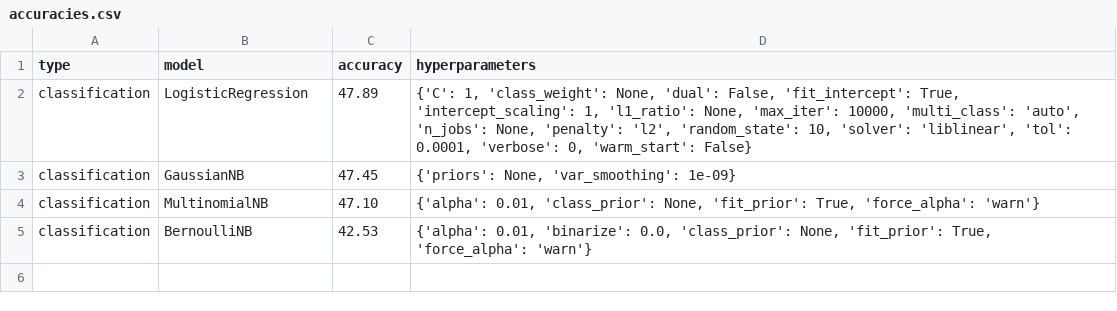
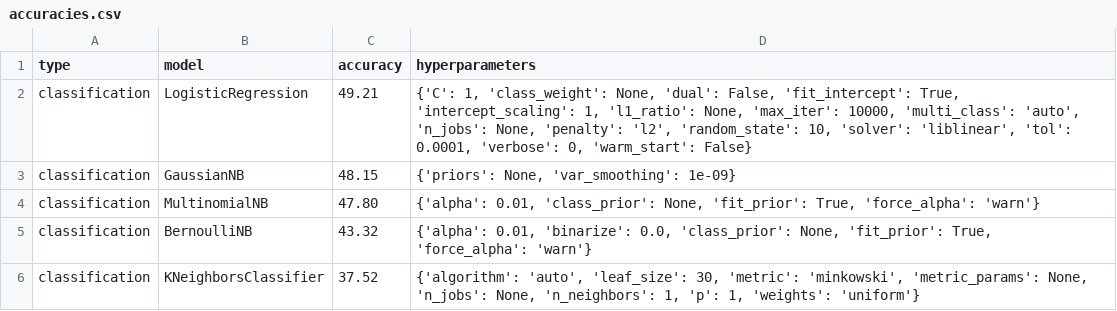
Before and after one commit to rinjile/Afstudeerproject, a CSV file: results/accuracies.csv, drawn as a sheet.

Commit message:
New first 5 classifier results (new ml_data)

```diff
--- a/results/accuracies.csv
+++ b/results/accuracies.csv
@@ -1,5 +1,6 @@
 type,model,accuracy,hyperparameters
-classification,LogisticRegression,47.89,"{'C': 1, 'class_weight': None, 'dual': False, 'fit_intercept': True, 'intercept_scaling': 1, 'l1_ratio': None, 'max_iter': 10000, 'multi_class': 'auto', 'n_jobs': None, 'penalty': 'l2', 'random_state': 10, 'solver': 'liblinear', 'tol': 0.0001, 'verbose': 0, 'warm_start': False}"
-classification,GaussianNB,47.45,"{'priors': None, 'var_smoothing': 1e-09}"
-classification,MultinomialNB,47.10,"{'alpha': 0.01, 'class_prior': None, 'fit_prior': True, 'force_alpha': 'warn'}"
-classification,BernoulliNB,42.53,"{'alpha': 0.01, 'binarize': 0.0, 'class_prior': None, 'fit_prior': True, 'force_alpha': 'warn'}"
+classification,LogisticRegression,49.21,"{'C': 1, 'class_weight': None, 'dual': False, 'fit_intercept': True, 'intercept_scaling': 1, 'l1_ratio': None, 'max_iter': 10000, 'multi_class': 'auto', 'n_jobs': None, 'penalty': 'l2', 'random_state': 10, 'solver': 'liblinear', 'tol': 0.0001, 'verbose': 0, 'warm_start': False}"
+classification,GaussianNB,48.15,"{'priors': None, 'var_smoothing': 1e-09}"
+classification,MultinomialNB,47.80,"{'alpha': 0.01, 'class_prior': None, 'fit_prior': True, 'force_alpha': 'warn'}"
+classification,BernoulliNB,43.32,"{'alpha': 0.01, 'binarize': 0.0, 'class_prior': None, 'fit_prior': True, 'force_alpha': 'warn'}"
+classification,KNeighborsClassifier,37.52,"{'algorithm': 'auto', 'leaf_size': 30, 'metric': 'minkowski', 'metric_params': None, 'n_jobs': None, 'n_neighbors': 1, 'p': 1, 'weights': 'uniform'}"
```
Also changed, not shown: results/learning_curve_BernoulliNB.csv, results/learning_curve_GaussianNB.csv, 3 other files.
